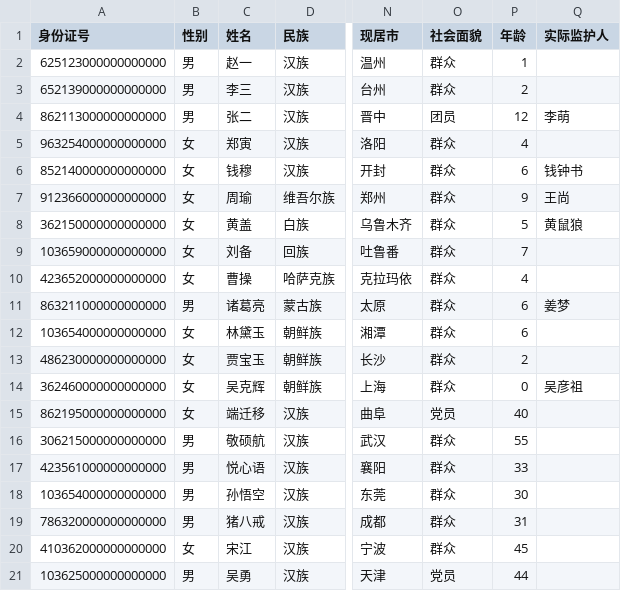
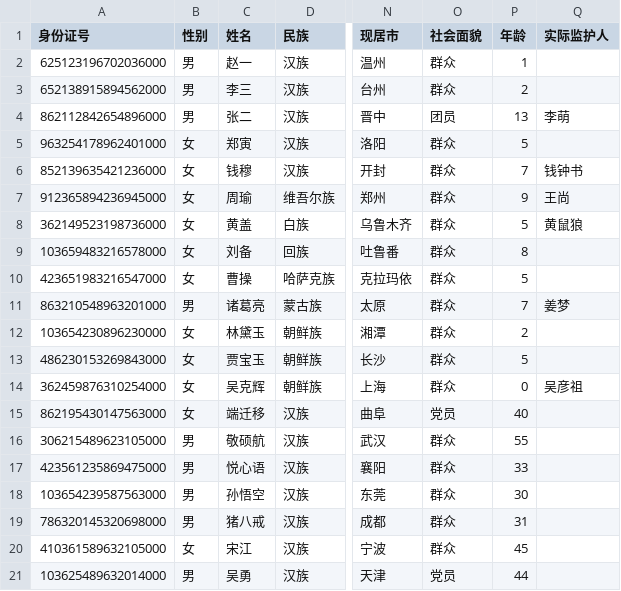
Before and after one commit to kun-duan/Info_integration_Group2, a CSV file: static/data/公安部.csv, drawn as a sheet; only a part is shown, gaps mark what is left out; the diff names each change by its address in the sheet, - before the commit and + after, or states it on an @@ line.

```diff
--- a/static/data/公安部.csv
+++ b/static/data/公安部.csv
-A2 (身份证号): 625123000000000000
+A2 (身份证号): 625123196702036000
-A3 (身份证号): 652139000000000000
+A3 (身份证号): 652138915894562000
-A4 (身份证号): 862113000000000000
+A4 (身份证号): 862112842654896000
-P4 (年龄): 12
+P4 (年龄): 13
-A5 (身份证号): 963254000000000000
+A5 (身份证号): 963254178962401000
-P5 (年龄): 4
+P5 (年龄): 5
-A6 (身份证号): 852140000000000000
+A6 (身份证号): 852139635421236000
-P6 (年龄): 6
+P6 (年龄): 7
-A7 (身份证号): 912366000000000000
+A7 (身份证号): 912365894236945000
-A8 (身份证号): 362150000000000000
+A8 (身份证号): 362149523198736000
-A9 (身份证号): 103659000000000000
+A9 (身份证号): 103659483216578000
-P9 (年龄): 7
+P9 (年龄): 8
-A10 (身份证号): 423652000000000000
+A10 (身份证号): 423651983216547000
-P10 (年龄): 4
+P10 (年龄): 5
-A11 (身份证号): 863211000000000000
+A11 (身份证号): 863210548963201000
-P11 (年龄): 6
+P11 (年龄): 7
-A12 (身份证号): 103654000000000000
+A12 (身份证号): 103654230896230000
-P12 (年龄): 6
+P12 (年龄): 2
-A13 (身份证号): 486230000000000000
+A13 (身份证号): 486230153269843000
-P13 (年龄): 2
+P13 (年龄): 5
-A14 (身份证号): 362460000000000000
+A14 (身份证号): 362459876310254000
-A15 (身份证号): 862195000000000000
+A15 (身份证号): 862195430147563000
-A16 (身份证号): 306215000000000000
+A16 (身份证号): 306215489623105000
-A17 (身份证号): 423561000000000000
+A17 (身份证号): 423561235869475000
-A18 (身份证号): 103654000000000000
+A18 (身份证号): 103654239587563000
-A19 (身份证号): 786320000000000000
+A19 (身份证号): 786320145320698000
-A20 (身份证号): 410362000000000000
+A20 (身份证号): 410361589632105000
-A21 (身份证号): 103625000000000000
+A21 (身份证号): 103625489632014000
```
Also changed, not shown: 11 other files.
